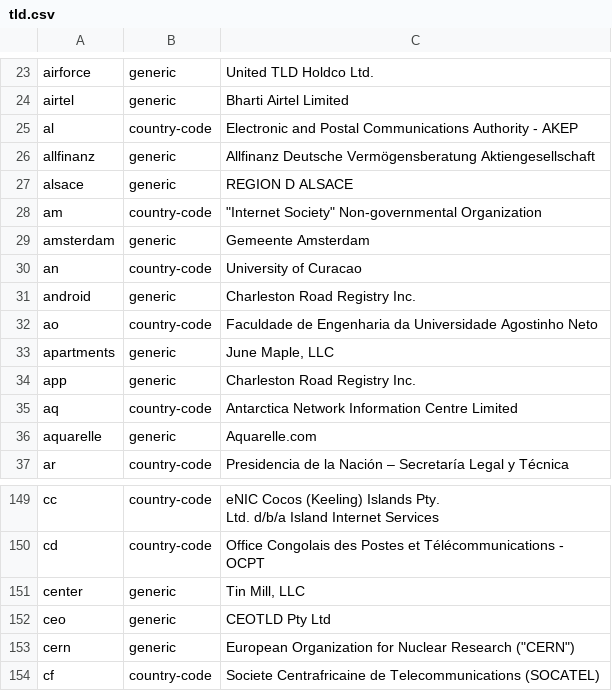
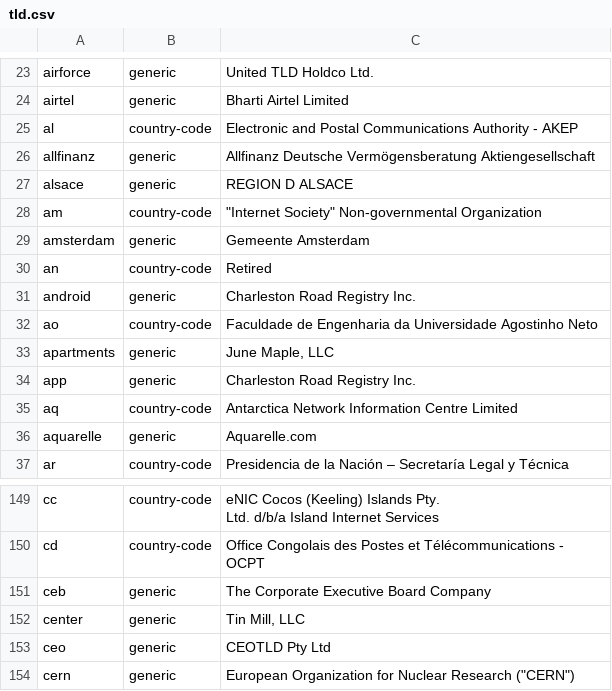
Before and after one commit to nojimage/tld-crawler, a CSV file: data/tld.csv, drawn as a sheet; only a part is shown, gaps mark what is left out; the shorter side is filled out with more unchanged rows.

```diff
--- a/data/tld.csv
+++ b/data/tld.csv
@@ -30,3 +30,3 @@ am,country-code,"""Internet Society"" Non-governmental Organization"
 amsterdam,generic,"Gemeente Amsterdam"
-an,country-code,"University of Curacao"
+an,country-code,Retired
 android,generic,"Charleston Road Registry Inc."
@@ -157,2 +157,3 @@ Ltd. d/b/a Island Internet Services"
 cd,country-code,"Office Congolais des Postes et Télécommunications - OCPT"
+ceb,generic,"The Corporate Executive Board Company"
 center,generic,"Tin Mill, LLC"
```
Also changed, not shown: 3 other files.
